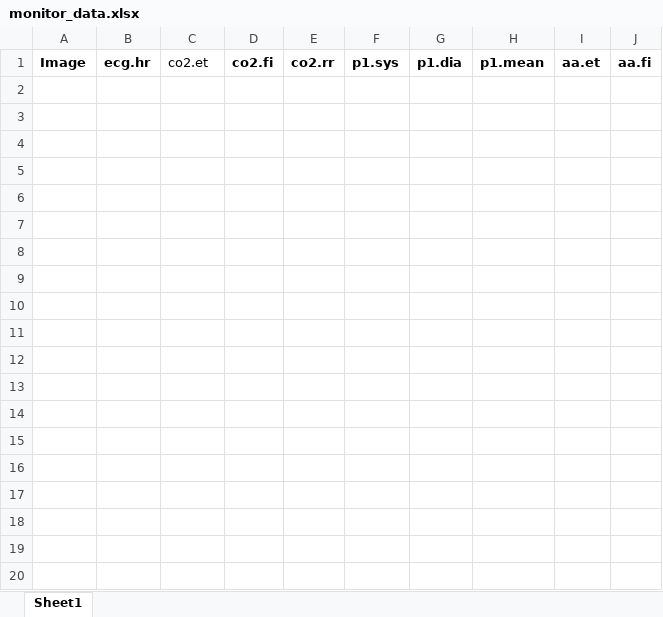
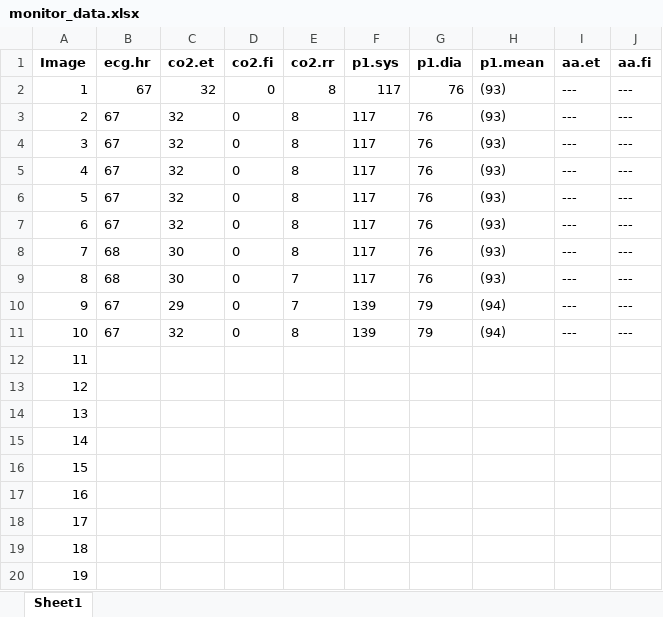
Before and after one commit to DavidLindsayV/AnaesthesiaOCR, an Excel workbook: monitor_data.xlsx, sheet Sheet1, drawn as a sheet; only a part is shown; values as stored, in another font and other column widths than the file's, no borders; the diff covers the shown part only; the diff names each change by its address in the sheet, - before the commit and + after, or states it on an @@ line.

Commit message:
Added a file to check the accuracy of the OCR by extracting data from output.csv and monitor_data.csv.

```diff
--- a/monitor_data.xlsx (sheet Sheet1)
+++ b/monitor_data.xlsx (sheet Sheet1)
-C1 bold: off
+C1 bold: on
+row 2: 1 | 67 | 32 | 0 | 8 | 117 | 76 | (93) | --- | ---
+row 3: 2 | 67 | 32 | 0 | 8 | 117 | 76 | (93) | --- | ---
+row 4: 3 | 67 | 32 | 0 | 8 | 117 | 76 | (93) | --- | ---
+row 5: 4 | 67 | 32 | 0 | 8 | 117 | 76 | (93) | --- | ---
+row 6: 5 | 67 | 32 | 0 | 8 | 117 | 76 | (93) | --- | ---
+row 7: 6 | 67 | 32 | 0 | 8 | 117 | 76 | (93) | --- | ---
+row 8: 7 | 68 | 30 | 0 | 8 | 117 | 76 | (93) | --- | ---
+row 9: 8 | 68 | 30 | 0 | 7 | 117 | 76 | (93) | --- | ---
+row 10: 9 | 67 | 29 | 0 | 7 | 139 | 79 | (94) | --- | ---
+row 11: 10 | 67 | 32 | 0 | 8 | 139 | 79 | (94) | --- | ---
+row 12: 11
+row 13: 12
+row 14: 13
+row 15: 14
+row 16: 15
+row 17: 16
+row 18: 17
+row 19: 18
+row 20: 19
```
Also changed, not shown: 163 added rows elsewhere in this sheet, 6 other files.
